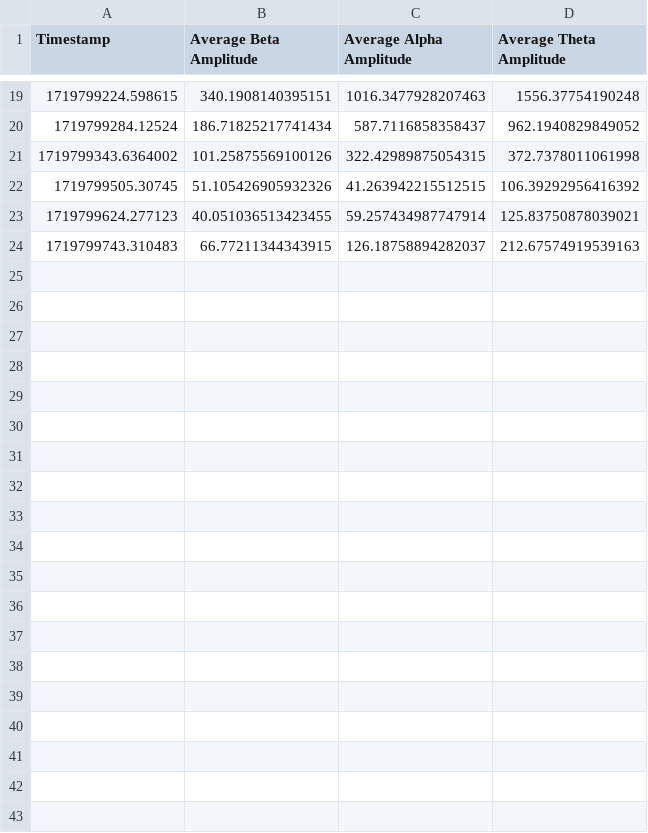
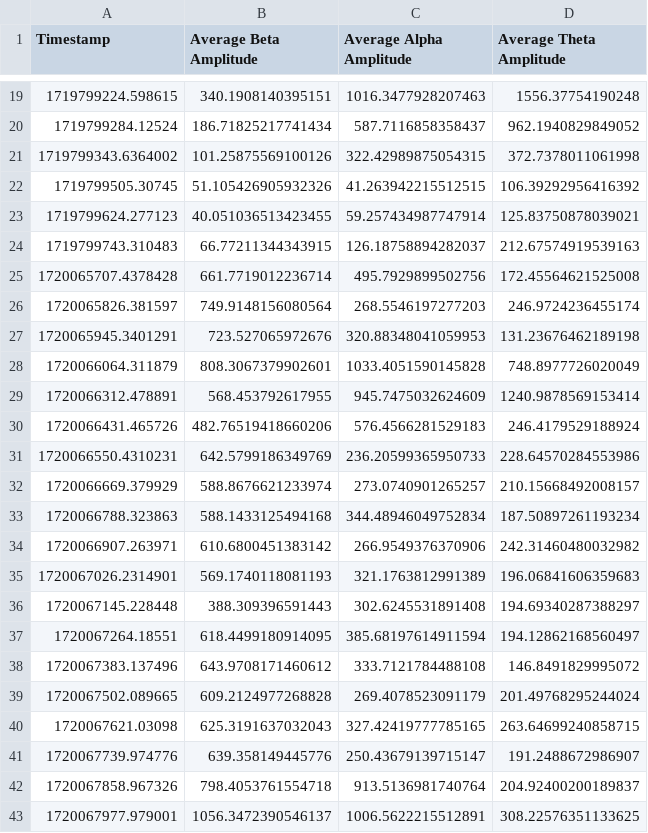
Before and after one commit to bigbrainw/signal_pros, a CSV file: fp1mastoid_workin630.csv, drawn as a sheet; only a part is shown, gaps mark what is left out; the diff covers the shown part only.

```diff
--- a/fp1mastoid_workin630.csv
+++ b/fp1mastoid_workin630.csv
@@ -24 +24,20 @@ Timestamp,Average Beta Amplitude,Average Alpha Amplitude,Average Theta Amplitude
 1719799743.310483,66.77211344343915,126.18758894282037,212.67574919539163
+1720065707.4378428,661.7719012236714,495.7929899502756,172.45564621525008
+1720065826.381597,749.9148156080564,268.5546197277203,246.9724236455174
+1720065945.3401291,723.527065972676,320.88348041059953,131.23676462189198
+1720066064.311879,808.3067379902601,1033.4051590145828,748.8977726020049
+1720066312.478891,568.453792617955,945.7475032624609,1240.9878569153414
+1720066431.465726,482.76519418660206,576.4566281529183,246.4179529188924
+1720066550.4310231,642.5799186349769,236.20599365950733,228.64570284553986
+1720066669.379929,588.8676621233974,273.0740901265257,210.15668492008157
+1720066788.323863,588.1433125494168,344.48946049752834,187.50897261193234
+1720066907.263971,610.6800451383142,266.9549376370906,242.31460480032982
+1720067026.2314901,569.1740118081193,321.1763812991389,196.06841606359683
+1720067145.228448,388.309396591443,302.6245531891408,194.69340287388297
+1720067264.18551,618.4499180914095,385.68197614911594,194.12862168560497
+1720067383.137496,643.9708171460612,333.7121784488108,146.8491829995072
+1720067502.089665,609.2124977268828,269.4078523091179,201.49768295244024
+1720067621.03098,625.3191637032043,327.42419777785165,263.64699240858715
+1720067739.974776,639.358149445776,250.43679139715147,191.2488672986907
+1720067858.967326,798.4053761554718,913.5136981740764,204.92400200189837
+1720067977.979001,1056.3472390546137,1006.5622215512891,308.22576351133625
```
Also changed, not shown: 10 added rows elsewhere in this file, 4 other files.
